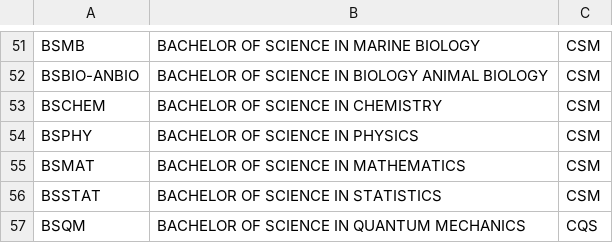
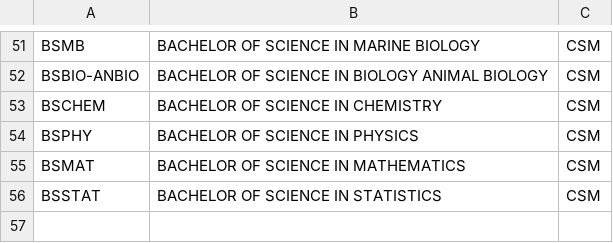
Before and after one commit to Jericho-Villadolid/Student_information_system, a CSV file: ssis/data/programs.csv, drawn as a sheet; only a part is shown, gaps mark what is left out.

```diff
--- a/ssis/data/programs.csv
+++ b/ssis/data/programs.csv
@@ -56,2 +56 @@ BSMAT,BACHELOR OF SCIENCE IN MATHEMATICS,CSM
 BSSTAT,BACHELOR OF SCIENCE IN STATISTICS,CSM
-BSQM,BACHELOR OF SCIENCE IN QUANTUM MECHANICS,CQS
```
Also changed, not shown: ssis/data/colleges.csv, 2 other files.
